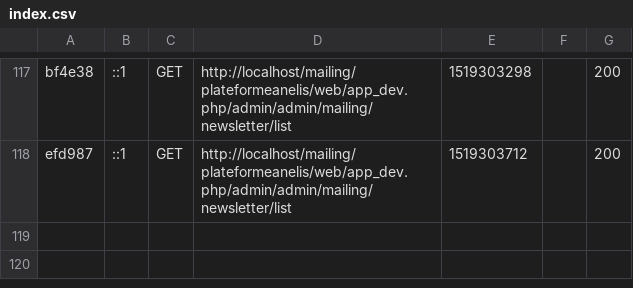
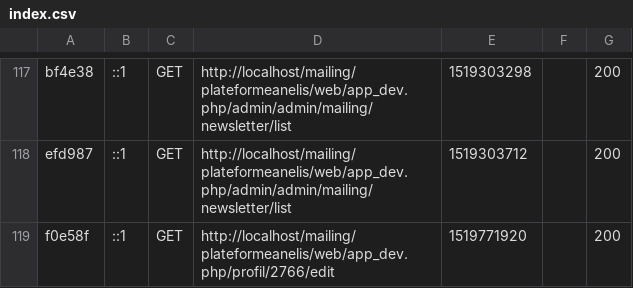
Before and after one commit to RavelAdamony/plateformeanelis, a CSV file: var/cache/dev/profiler/index.csv, drawn as a sheet; only a part is shown, gaps mark what is left out; the diff names each change by its address in the sheet, - before the commit and + after, or states it on an @@ line.

```diff
--- a/var/cache/dev/profiler/index.csv
+++ b/var/cache/dev/profiler/index.csv
+row 119: f0e58f | ::1 | GET | http://localhost/mailing/plateformeanelis/web/app_dev.php/profil/2766/edit | 1519771920 |  | 200
```
Also changed, not shown: 2 other files.
